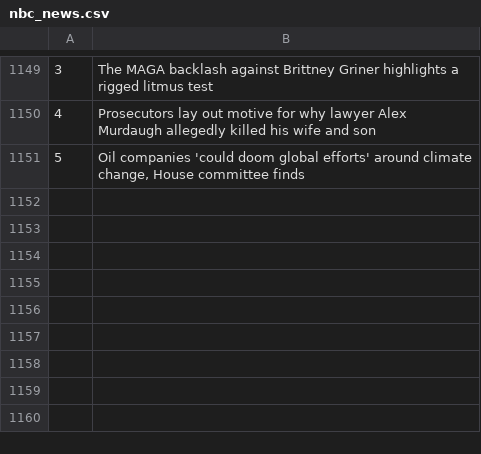
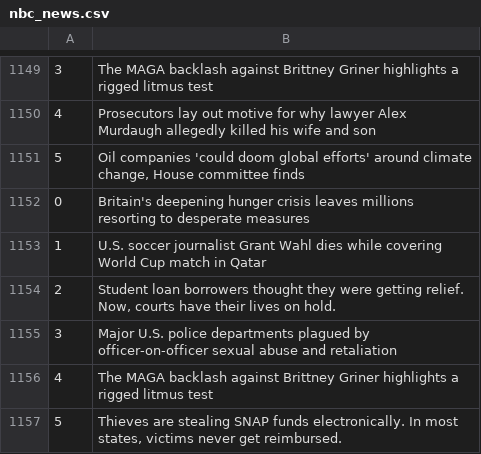
Before and after one commit to drishyatm/news_scrape, a CSV file: nbc_news.csv, drawn as a sheet; only a part is shown, gaps mark what is left out.

```diff
--- a/nbc_news.csv
+++ b/nbc_news.csv
@@ -1151 +1151,7 @@
 5,"Oil companies 'could doom global efforts' around climate change, House committee finds"
+0,Britain's deepening hunger crisis leaves millions resorting to desperate measures
+1,U.S. soccer journalist Grant Wahl dies while covering World Cup match in Qatar
+2,"Student loan borrowers thought they were getting relief. Now, courts have their lives on hold."
+3,Major U.S. police departments plagued by officer-on-officer sexual abuse and retaliation
+4,The MAGA backlash against Brittney Griner highlights a rigged litmus test
+5,"Thieves are stealing SNAP funds electronically. In most states, victims never get reimbursed."
```
Also changed, not shown: headline_nytimes.csv.
